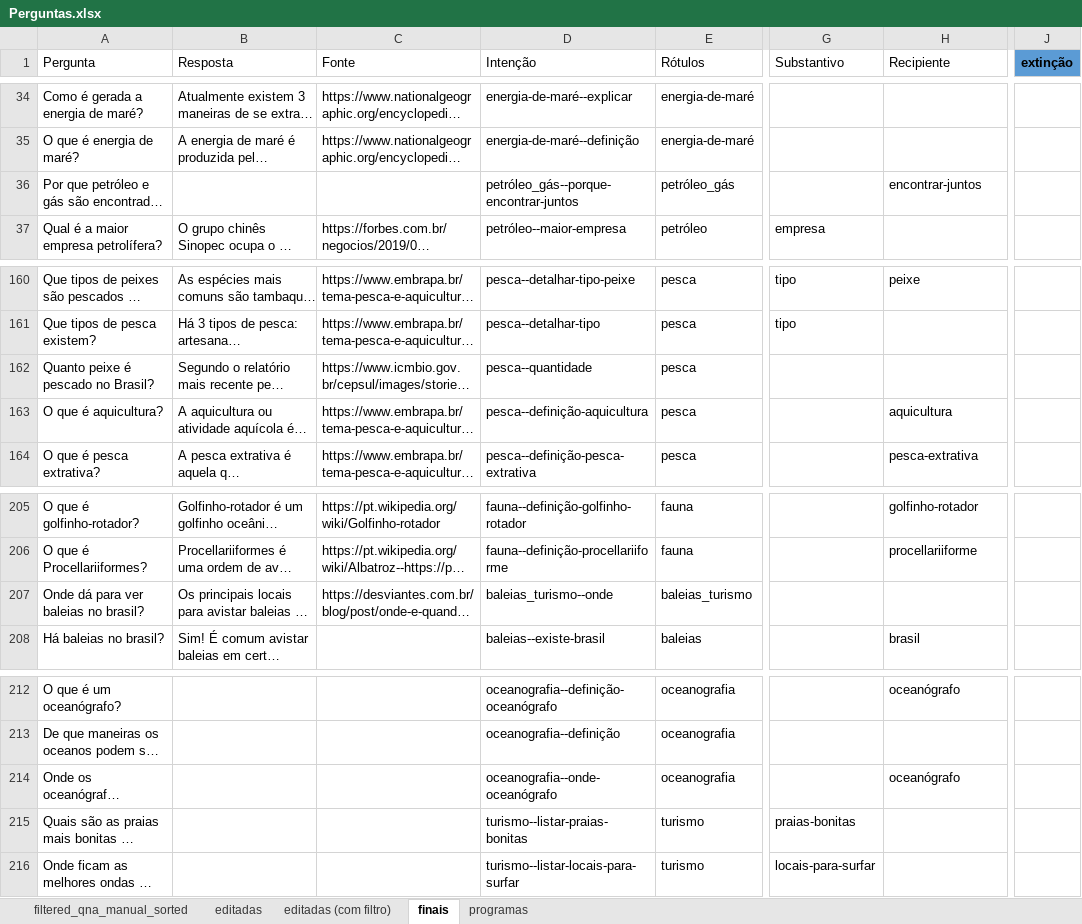
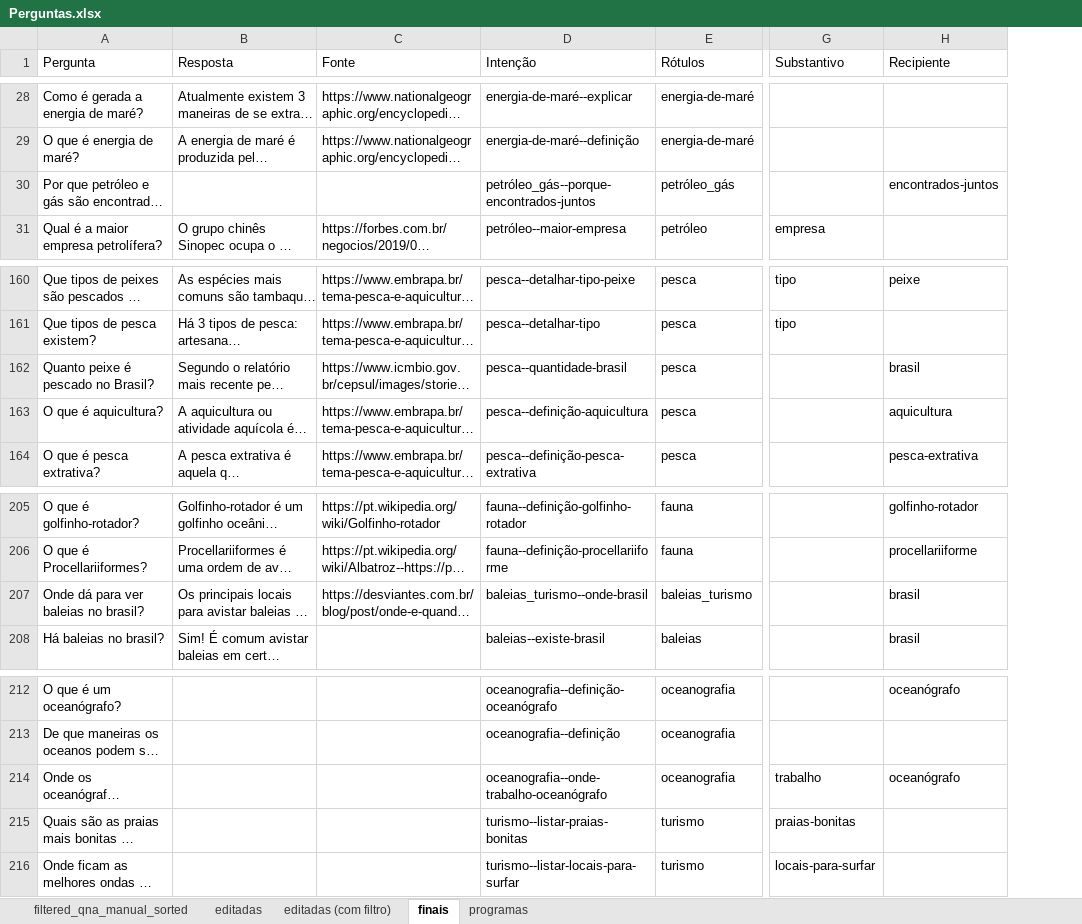
Before and after one commit to VictBenito/chatbot-Victor-Paulo, an Excel workbook: results/Perguntas.xlsx, sheet finais, drawn as a sheet; only a part is shown, gaps mark what is left out; long unchanged cells end in …; values as stored, in another font and other column widths than the file's, no borders; conditional formats not drawn; removed rows and columns are numbered as before the commit, all else as after; the diff covers the shown part only; the diff names each change by its address in the sheet, - before the commit and + after, or states it on an @@ line.

```diff
--- a/results/Perguntas.xlsx (sheet finais)
+++ b/results/Perguntas.xlsx (sheet finais)
-column J (extinção), empty
-D30 (Intenção): petróleo_gás--porque-encontrar-juntos
+D30 (Intenção): petróleo_gás--porque-encontrados-juntos
-H30 (Recipiente): encontrar-juntos
+H30 (Recipiente): encontrados-juntos
-D162 (Intenção): pesca--quantidade
+D162 (Intenção): pesca--quantidade-brasil
-H162 (Recipiente): (empty)
+H162 (Recipiente): brasil
-D207 (Intenção): baleias_turismo--onde
+D207 (Intenção): baleias_turismo--onde-brasil
-H207 (Recipiente): (empty)
+H207 (Recipiente): brasil
-D214 (Intenção): oceanografia--onde-oceanógrafo
+D214 (Intenção): oceanografia--onde-trabalho-oceanógrafo
-G214 (Substantivo): (empty)
+G214 (Substantivo): trabalho
```
Also changed, not shown: 237 added rows, 6 removed rows and 16 edited cells elsewhere in this sheet, formulas that keep their value, 2 other files.
